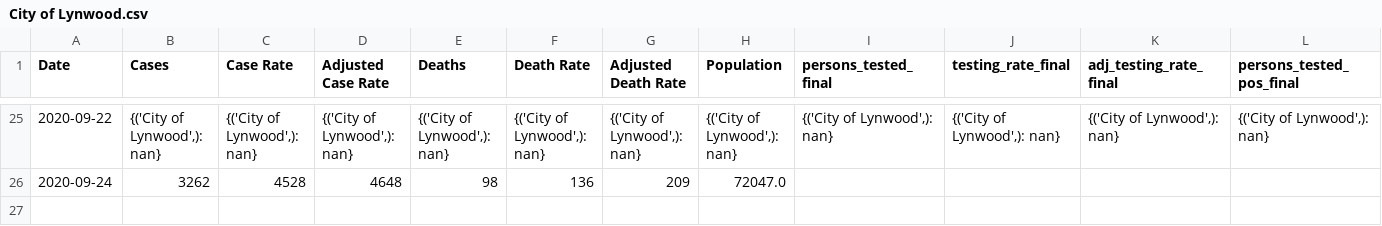
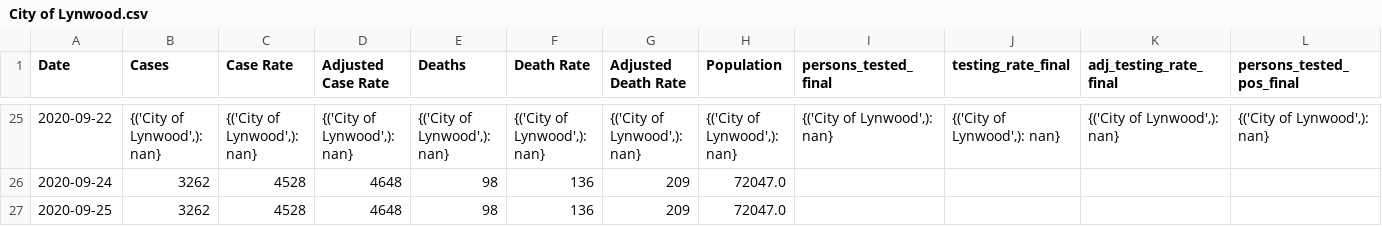
Before and after one commit to coreyclip/CovidDataCollector, a CSV file: data/parsed_data/City of Lynwood.csv, drawn as a sheet; only a part is shown, gaps mark what is left out; rows hold the shown columns only; the diff names each change by its address in the sheet, - before the commit and + after, or states it on an @@ line.

```diff
--- a/data/parsed_data/City of Lynwood.csv
+++ b/data/parsed_data/City of Lynwood.csv
+row 27: 2020-09-25 | 3262 | 4528 | 4648 | 98 | 136 | 209 | 72047.0
```
Also changed, not shown: data/parsed_data/City of Huntington Park.csv, data/parsed_data/City of Maywood.csv, 15 other files.
